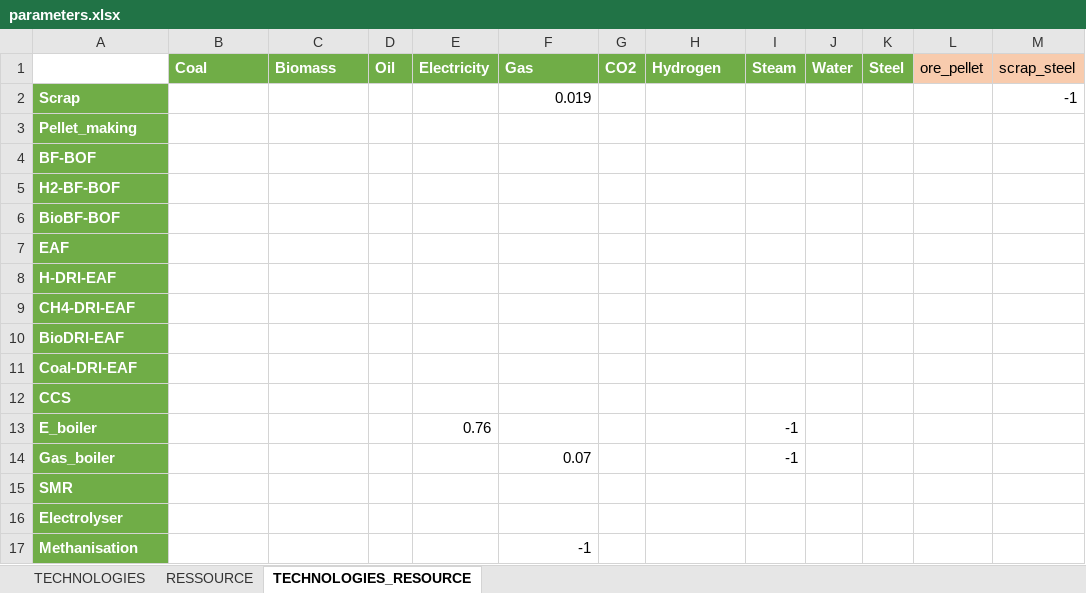
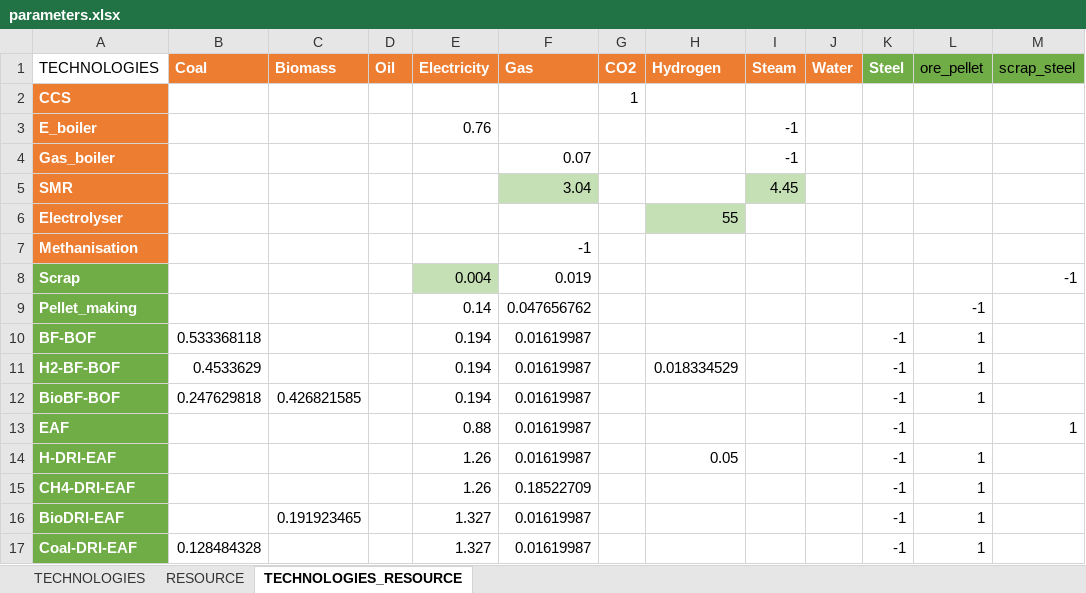
Before and after one commit to robingirard/Energy-Alternatives-Planning, an Excel workbook: Models/Industry_model/Input/Steel/Data/parameters.xlsx, sheet TECHNOLOGIES_RESOURCE, drawn as a sheet; values as stored, in another font and other column widths than the file's, no borders; removed rows and columns are numbered as before the commit, all else as after; the diff names each change by its address in the sheet, - before the commit and + after, or states it on an @@ line.

```diff
--- a/Models/Industry_model/Input/Steel/Data/parameters.xlsx (sheet TECHNOLOGIES_RESOURCE)
+++ b/Models/Industry_model/Input/Steel/Data/parameters.xlsx (sheet TECHNOLOGIES_RESOURCE)
-sheet tab: RESSOURCE
+sheet tab: RESOURCE
-A1: (empty)
+A1: TECHNOLOGIES
-B1:J1 fill: #70AD47
+B1:J1 fill: #ED7D31
-L1:M1 fill: #F8CBAD
+L1:M1 fill: #70AD47
-row 2: Scrap |  |  |  |  | 0.019 |  |  |  |  |  |  | -1
-row 3: Pellet_making
-row 4: BF-BOF
-row 5: H2-BF-BOF
-row 6: BioBF-BOF
-row 7: EAF
-row 8: H-DRI-EAF
-row 9: CH4-DRI-EAF
-row 10: BioDRI-EAF
-row 11: Coal-DRI-EAF
-A2:A7 fill: #70AD47
+A2:A7 fill: #ED7D31
-G2 (CO2): (empty)
+G2 (CO2): 1
-F5 (Gas): (empty)
+F5 (Gas): 3.04
-F5 fill: none
+F5 fill: #C5E0B4
-I5 (Steam): (empty)
+I5 (Steam): 4.45
-I5 fill: none
+I5 fill: #C5E0B4
-H6 (Hydrogen): (empty)
+H6 (Hydrogen): 55
-H6 fill: none
+H6 fill: #C5E0B4
+row 8: Scrap |  |  |  | 0.004 | 0.019 |  |  |  |  |  |  | -1
+row 9: Pellet_making |  |  |  | 0.14 | 0.047656762 |  |  |  |  |  | -1
+row 10: BF-BOF | 0.533368118 |  |  | 0.194 | 0.01619987 |  |  |  |  | -1 | 1
+row 11: H2-BF-BOF | 0.4533629 |  |  | 0.194 | 0.01619987 |  | 0.018334529 |  |  | -1 | 1
+row 12: BioBF-BOF | 0.247629818 | 0.426821585 |  | 0.194 | 0.01619987 |  |  |  |  | -1 | 1
+row 13: EAF |  |  |  | 0.88 | 0.01619987 |  |  |  |  | -1 |  | 1
+row 14: H-DRI-EAF |  |  |  | 1.26 | 0.01619987 |  | 0.05 |  |  | -1 | 1
+row 15: CH4-DRI-EAF |  |  |  | 1.26 | 0.18522709 |  |  |  |  | -1 | 1
+row 16: BioDRI-EAF |  | 0.191923465 |  | 1.327 | 0.01619987 |  |  |  |  | -1 | 1
+row 17: Coal-DRI-EAF | 0.128484328 |  |  | 1.327 | 0.01619987 |  |  |  |  | -1 | 1
```
Also changed, not shown: sheet RESOURCE, sheet TECHNOLOGIES, Models/Industry_model/Input/Steel/Data/Resources_Technologies.xlsx, 2 other files.
